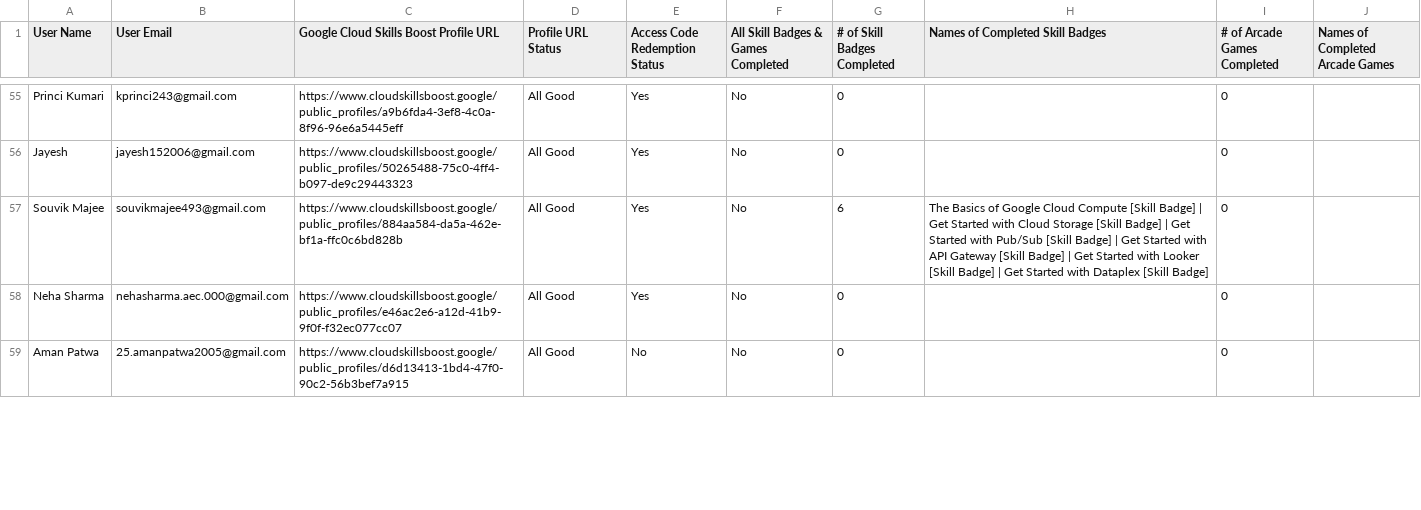
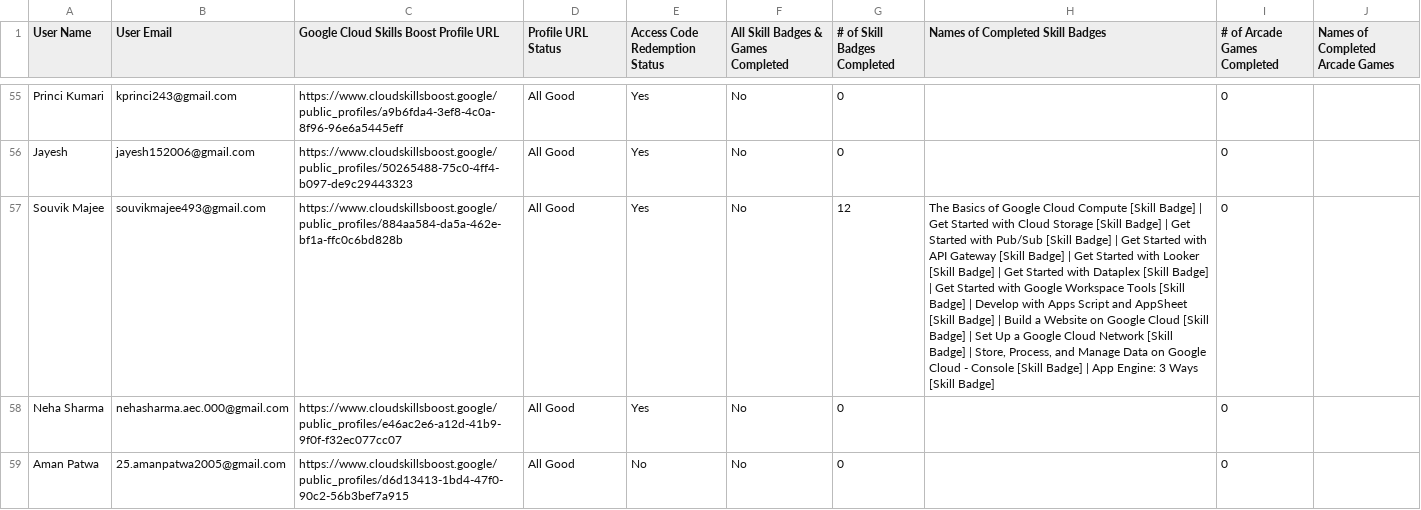
Before and after one commit to adityasharmawork/gdgoc-cloud-report, a CSV file: public/report.csv, drawn as a sheet; only a part is shown, gaps mark what is left out; the diff covers the shown part only; the diff names each change by its address in the sheet, - before the commit and + after, or states it on an @@ line.

Commit message:
Updated data

```diff
--- a/public/report.csv
+++ b/public/report.csv
-G57 (# of Skill Badges Completed): 6
+G57 (# of Skill Badges Completed): 12
-H57 (Names of Completed Skill Badges): …[Skill Badge]
+H57 (Names of Completed Skill Badges): …[Skill Badge] | Get Started with Google Workspace Tools [Skill Badge] | Develop with Apps Script and AppSheet [Skill Badge] | Build a Website on Google Cloud [Skill Badge] | Set Up a Google Cloud Network [Skill Badge] | Store, Process, and Manage Data on Google Cloud - Console [Skill Badge] | App Engine: 3 Ways [Skill Badge]
```
Also changed, not shown: 70 edited cells elsewhere in this file.
